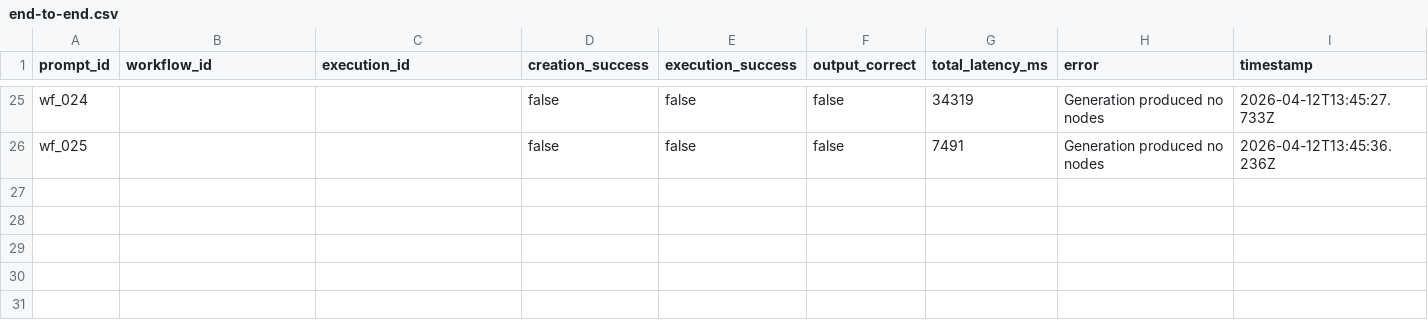
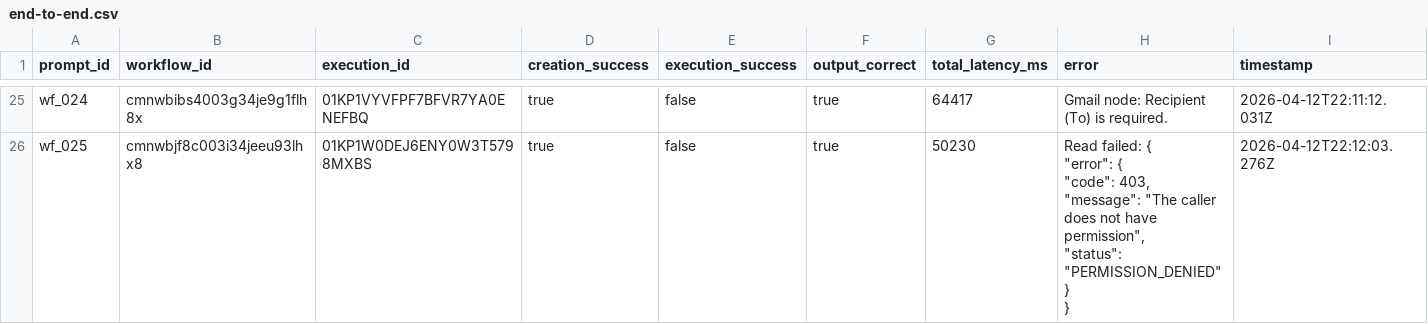
Before and after one commit to Nemathullahkhan/Zerak, a CSV file: benchmark/results/end-to-end.csv, drawn as a sheet; only a part is shown, gaps mark what is left out; ↵ is a line break in a cell; the diff covers the shown part only; the diff names each change by its address in the sheet, - before the commit and + after, or states it on an @@ line.

```diff
--- a/benchmark/results/end-to-end.csv
+++ b/benchmark/results/end-to-end.csv
-B25 (workflow_id): (empty)
+B25 (workflow_id): cmnwbibs4003g34je9g1flh8x
-C25 (execution_id): (empty)
+C25 (execution_id): 01KP1VYVFPF7BFVR7YA0ENEFBQ
-D25:D26 (creation_success): false
+D25:D26 (creation_success): true
-F25:F26 (output_correct): false
+F25:F26 (output_correct): true
-G25 (total_latency_ms): 34319
+G25 (total_latency_ms): 64417
-H25 (error): Generation produced no nodes
+H25 (error): Gmail node: Recipient (To) is required.
-I25 (timestamp): 2026-04-12T13:45:27.733Z
+I25 (timestamp): 2026-04-12T22:11:12.031Z
-B26 (workflow_id): (empty)
+B26 (workflow_id): cmnwbjf8c003i34jeeu93lhx8
-C26 (execution_id): (empty)
+C26 (execution_id): 01KP1W0DEJ6ENY0W3T5798MXBS
-G26 (total_latency_ms): 7491
+G26 (total_latency_ms): 50230
-H26 (error): Generation produced no nodes
+H26 (error): Read failed: { ↵ "error": { ↵ "code": 403, ↵ "message": "The caller does not have permission", ↵ "status": "PERMISSION_DENIED" ↵ } ↵ }
-I26 (timestamp): 2026-04-12T13:45:36.236Z
+I26 (timestamp): 2026-04-12T22:12:03.276Z
```
Also changed, not shown: 164 edited cells elsewhere in this file, benchmark/results/creation-metric.csv, benchmark/results/execution-metric.csv, 22 other files.
